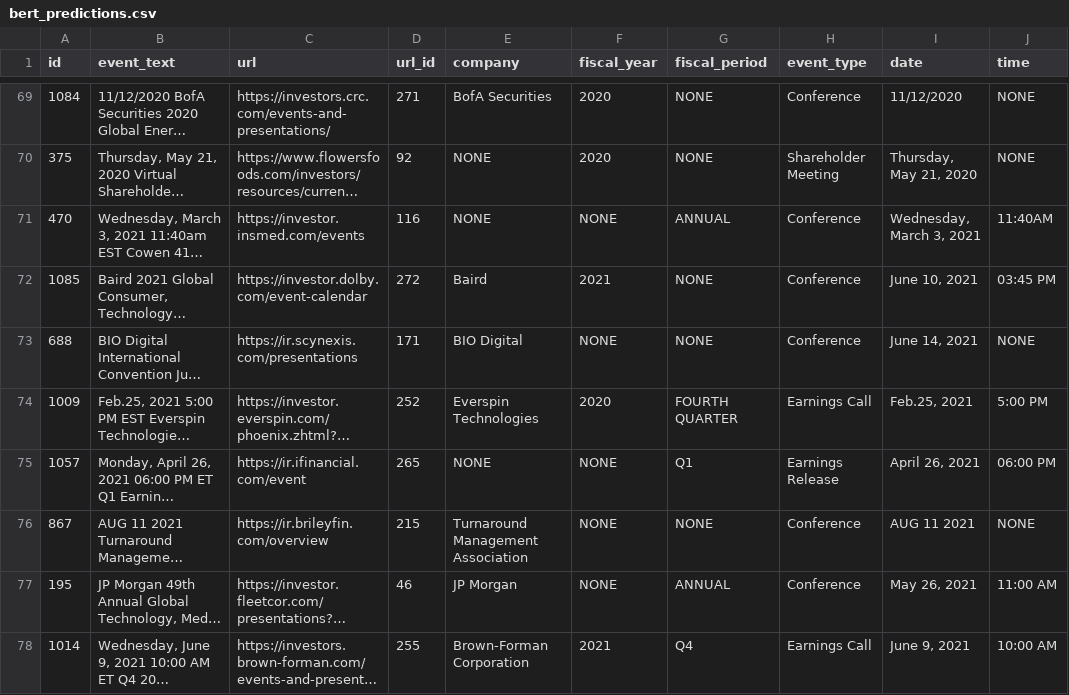
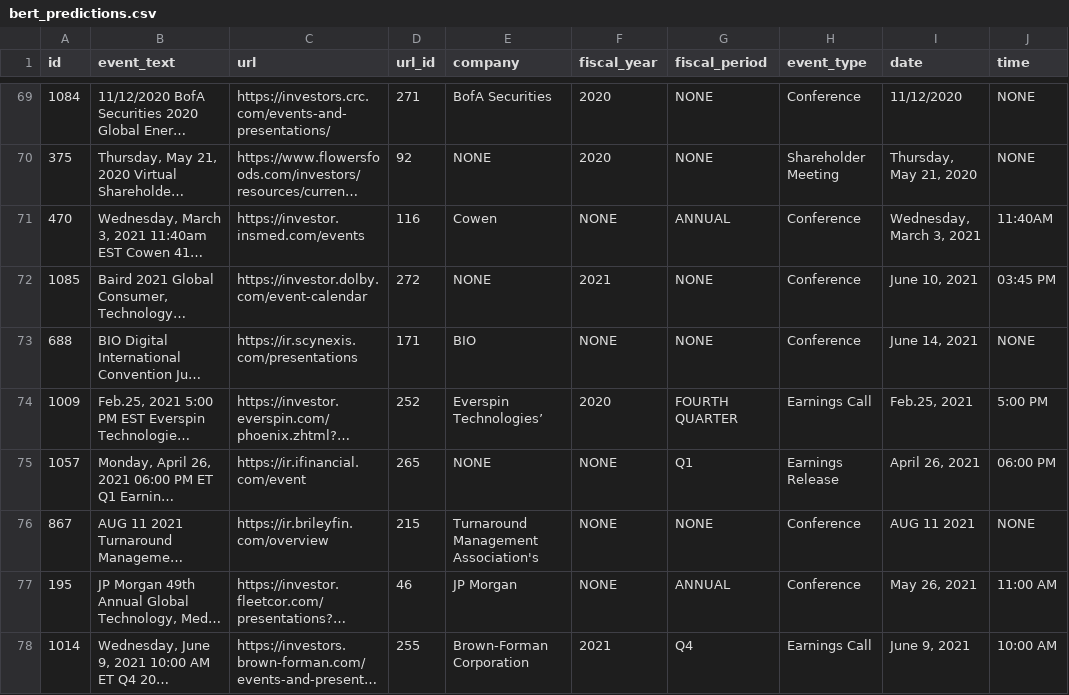
Before and after one commit to lwu35/CorporateEventNER, a CSV file: merged/bert_predictions.csv, drawn as a sheet; only a part is shown, gaps mark what is left out; long unchanged cells end in …; the diff covers the shown part only; the diff names each change by its address in the sheet, - before the commit and + after, or states it on an @@ line.

Commit message:
roberta qa model for company

```diff
--- a/merged/bert_predictions.csv
+++ b/merged/bert_predictions.csv
-E71 (company): NONE
+E71 (company): Cowen
-E72 (company): Baird
+E72 (company): NONE
-E73 (company): BIO Digital
+E73 (company): BIO
-E74 (company): Everspin Technologies
+E74 (company): Everspin Technologies’
-E76 (company): Turnaround Management Association
+E76 (company): Turnaround Management Association's
```
Also changed, not shown: 56 edited cells elsewhere in this file, merged/gpt_predictions.csv, merged/regex_predictions.csv, 20 other files.
